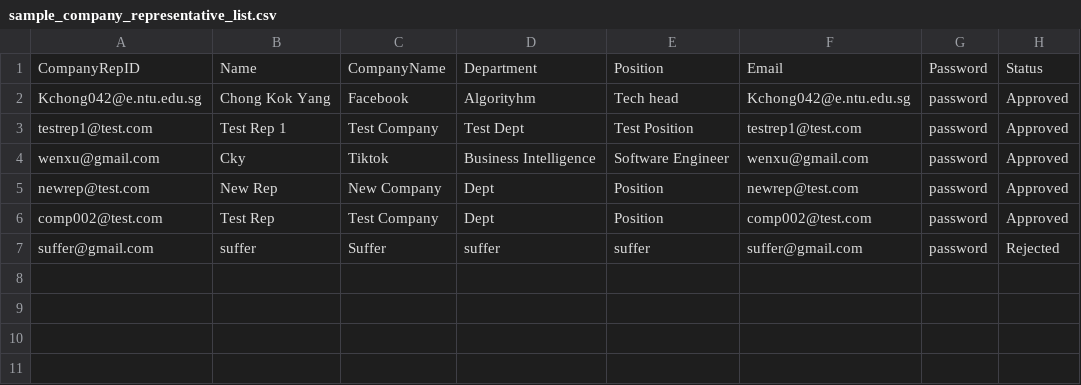
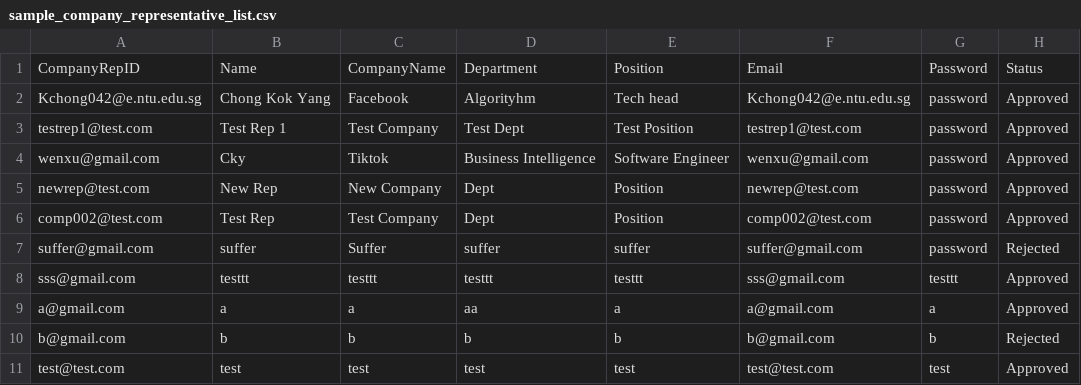
Before and after one commit to cky09002/SC2002-Internship-Placement-System, a CSV file: sample_file/sample_company_representative_list.csv, drawn as a sheet; the diff names each change by its address in the sheet, - before the commit and + after, or states it on an @@ line.

```diff
--- a/sample_file/sample_company_representative_list.csv
+++ b/sample_file/sample_company_representative_list.csv
+row 8: sss@gmail.com | testtt | testtt | testtt | testtt | sss@gmail.com | testtt | Approved
+row 9: a@gmail.com | a | a | aa | a | a@gmail.com | a | Approved
+row 10: b@gmail.com | b | b | b | b | b@gmail.com | b | Rejected
+row 11: test@test.com | test | test | test | test | test@test.com | test | Approved
```
Also changed, not shown: 14 other files.
